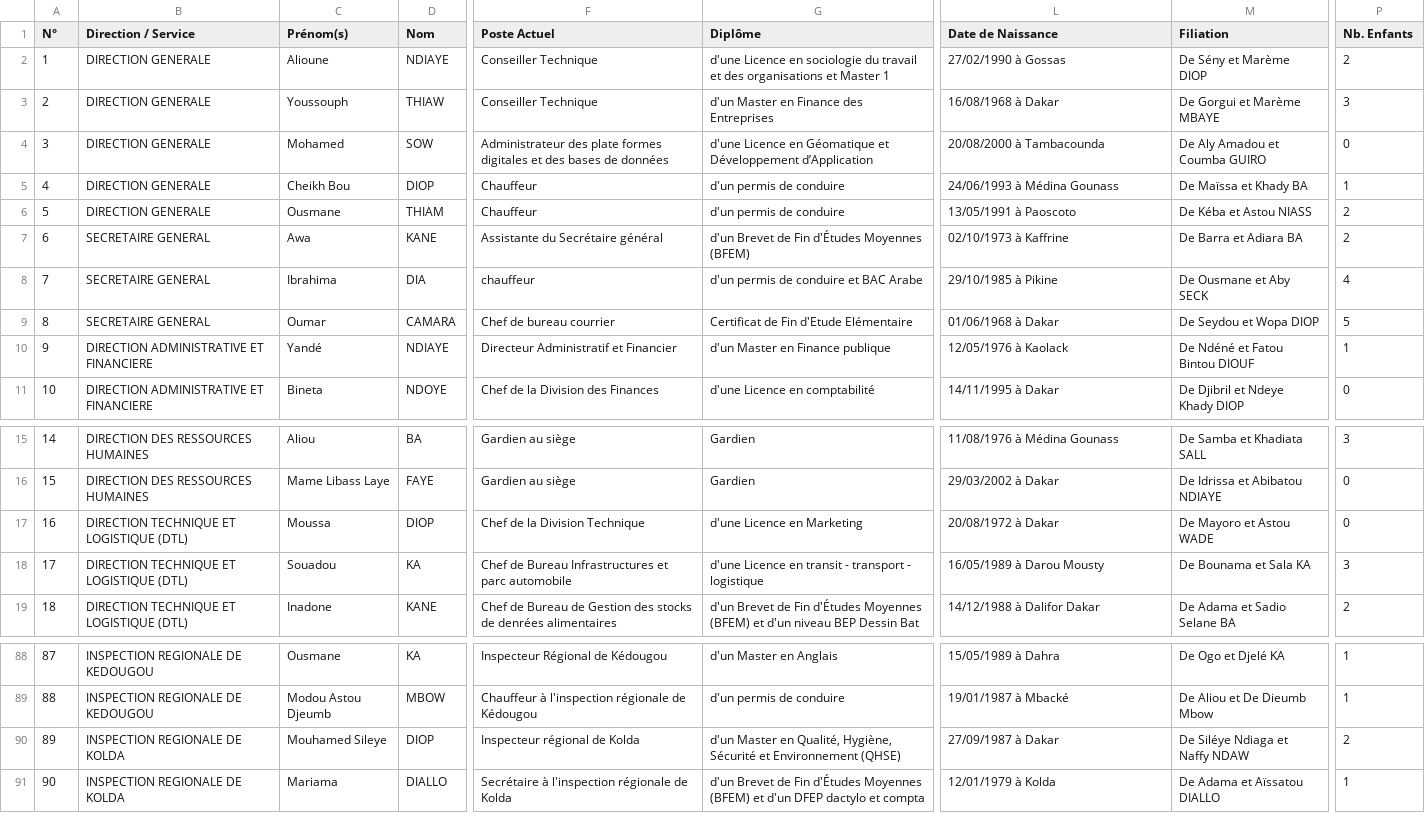
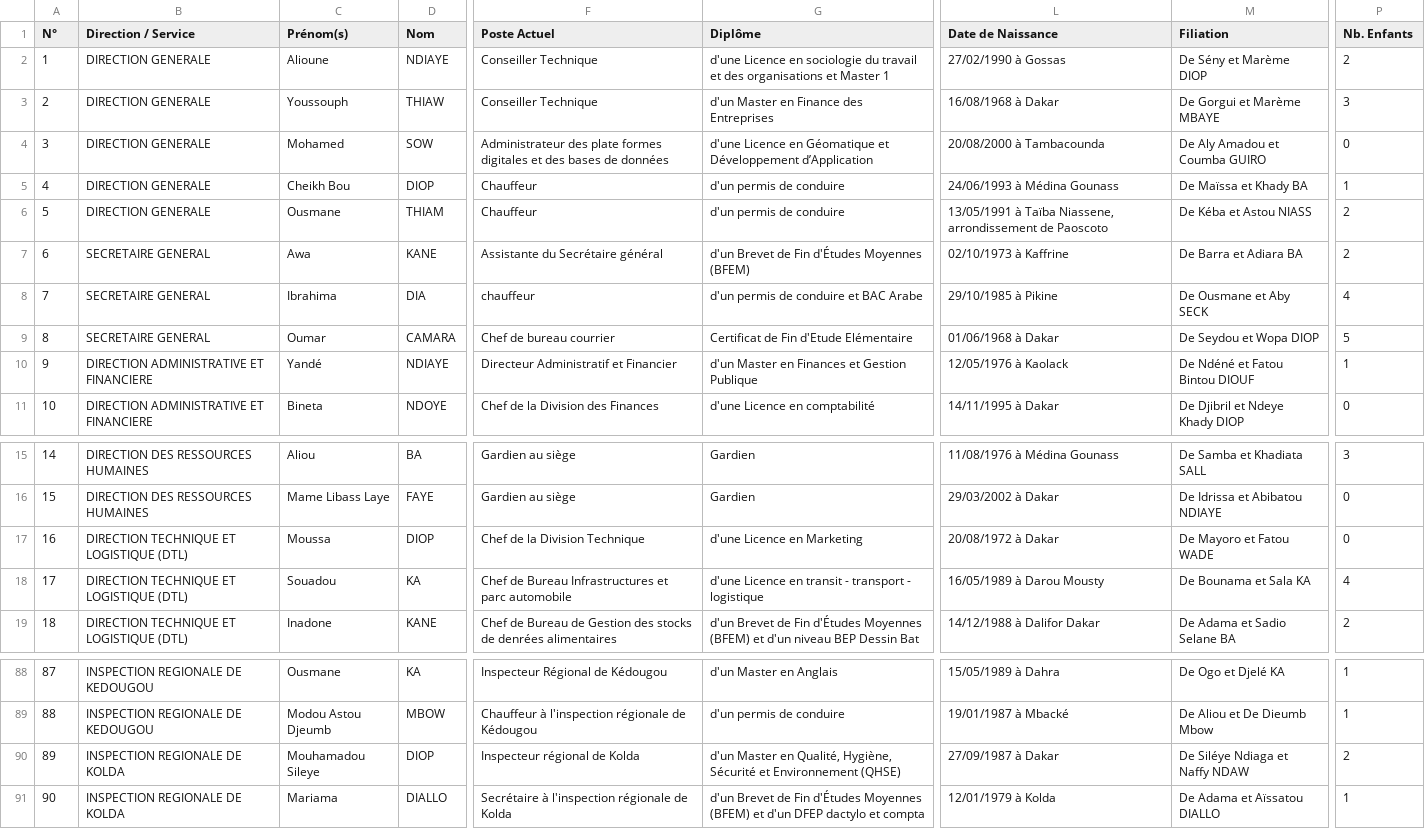
Before and after one commit to Direction-csar/New-csar-, a CSV file: database/seeders/fiches_2026.csv, drawn as a sheet; only a part is shown, gaps mark what is left out; the diff names each change by its address in the sheet, - before the commit and + after, or states it on an @@ line.

```diff
--- a/database/seeders/fiches_2026.csv
+++ b/database/seeders/fiches_2026.csv
-L6 (Date de Naissance): 13/05/1991 à Paoscoto
+L6 (Date de Naissance): 13/05/1991 à Taïba Niassene, arrondissement de Paoscoto
-G10 (Diplôme): d'un Master en Finance publique
+G10 (Diplôme): d'un Master en Finances et Gestion Publique
-M17 (Filiation): De Mayoro et Astou WADE
+M17 (Filiation): De Mayoro et Fatou WADE
-P18 (Nb. Enfants): 3
+P18 (Nb. Enfants): 4
-C90 (Prénom(s)): Mouhamed Sileye
+C90 (Prénom(s)): Mouhamadou Sileye
```
Also changed, not shown: 4 other files.
